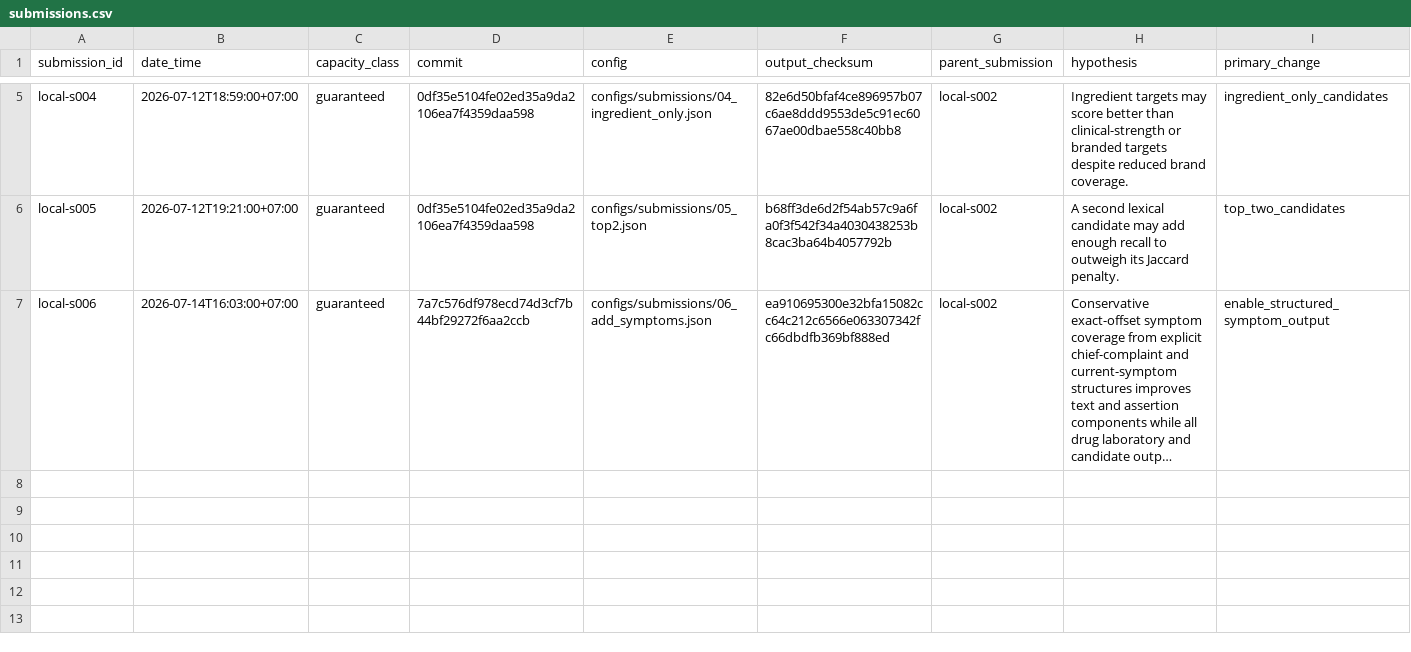
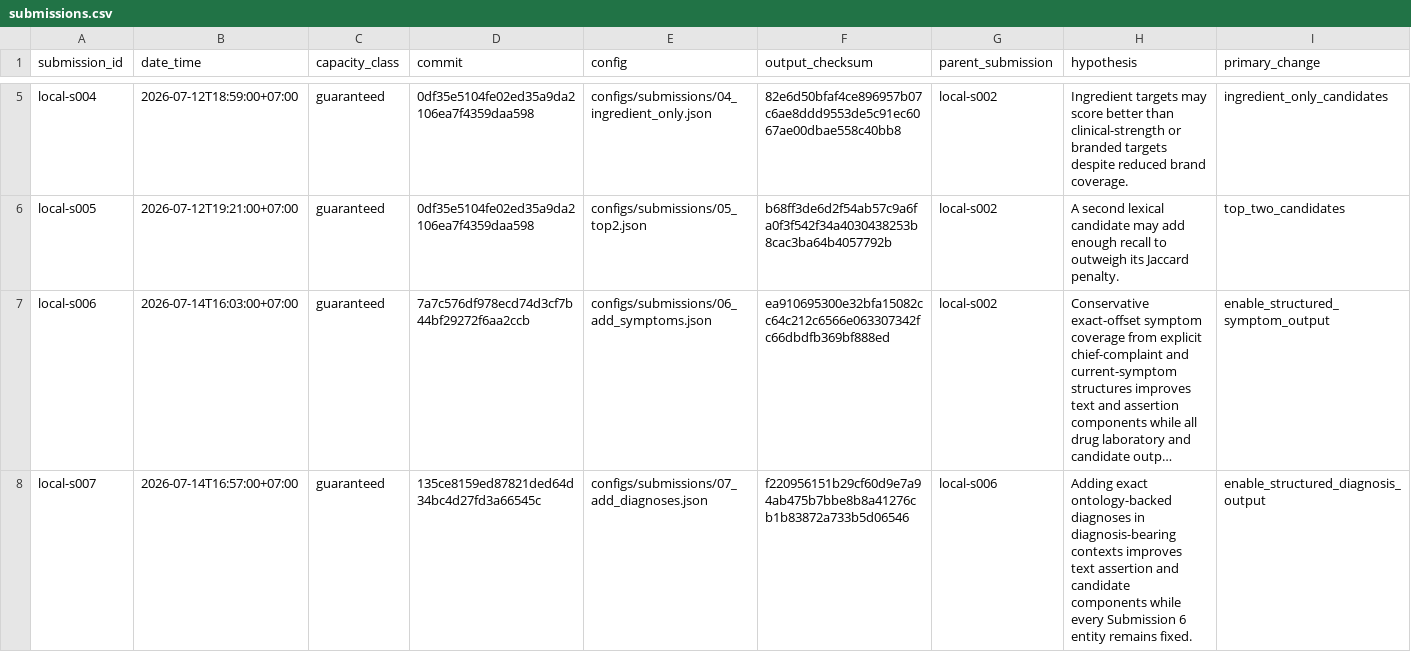
Before and after one commit to Lolavine777/medical-nlp-retrieval, a CSV file: docs/submissions.csv, drawn as a sheet; only a part is shown, gaps mark what is left out; long unchanged cells end in …; rows hold the shown columns only; the diff names each change by its address in the sheet, - before the commit and + after, or states it on an @@ line.

Commit message:
docs: record diagnosis submission gain

```diff
--- a/docs/submissions.csv
+++ b/docs/submissions.csv
+row 8: local-s007 | 2026-07-14T16:57:00+07:00 | guaranteed | 135ce8159ed87821ded64d34bc4d27fd3a66545c | configs/submissions/07_add_diagnoses.json | f220956151b29cf60d9e7a94ab475b7bbe8b8a41276cb1b83872a733b5d06546 | local-s006 | Adding exact ontology-backed diagnoses in diagnosis-bearing contexts improves text assertion and candidate components while every Submission 6 entity remains fixed. | enable_structured_diagnosis_output
```
Also changed, not shown: 1 other file.
